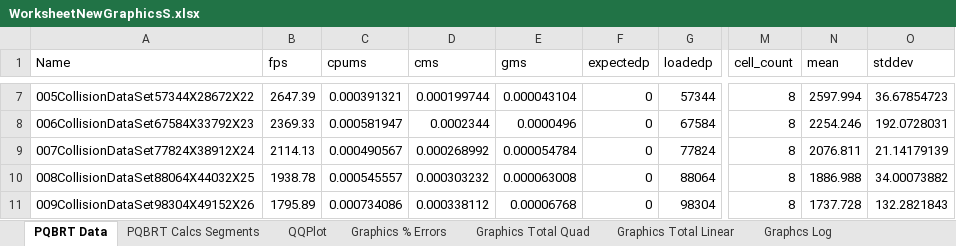
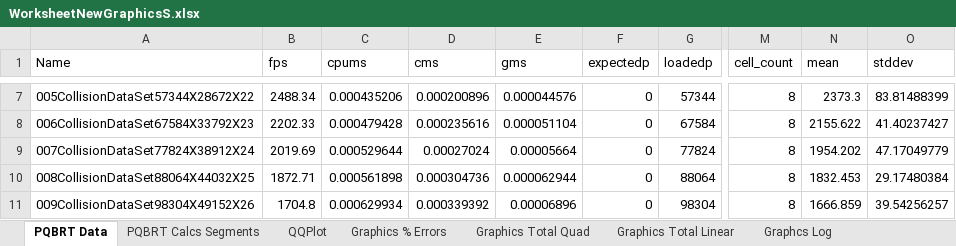
Before and after one commit to fieldparticle/gPCD, an Excel workbook: python/cfg_reports/worksheets/WorksheetNewGraphicsS.xlsx, sheet PQBRT Data, drawn as a sheet; only a part is shown, gaps mark what is left out; values as stored, in another font and other column widths than the file's, no borders; table styles not drawn; the diff covers the shown part only; the diff names each change by its address in the sheet, - before the commit and + after, or states it on an @@ line.

```diff
--- a/python/cfg_reports/worksheets/WorksheetNewGraphicsS.xlsx (sheet PQBRT Data)
+++ b/python/cfg_reports/worksheets/WorksheetNewGraphicsS.xlsx (sheet PQBRT Data)
-B7 (fps): 2647.39
+B7 (fps): 2488.34
-C7 (cpums): 0.000391321
+C7 (cpums): 0.000435206
-D7 (cms): 0.000199744
+D7 (cms): 0.000200896
-E7 (gms): 0.000043104
+E7 (gms): 0.000044576
-N7 (mean): 2597.994
+N7 (mean): 2373.3
-O7 (stddev): 36.67854723
+O7 (stddev): 83.81488399
-B8 (fps): 2369.33
+B8 (fps): 2202.33
-C8 (cpums): 0.000581947
+C8 (cpums): 0.000479428
-D8 (cms): 0.0002344
+D8 (cms): 0.000235616
-E8 (gms): 0.0000496
+E8 (gms): 0.000051104
-N8 (mean): 2254.246
+N8 (mean): 2155.622
-O8 (stddev): 192.0728031
+O8 (stddev): 41.40237427
-B9 (fps): 2114.13
+B9 (fps): 2019.69
-C9 (cpums): 0.000490567
+C9 (cpums): 0.000529644
-D9 (cms): 0.000268992
+D9 (cms): 0.00027024
-E9 (gms): 0.000054784
+E9 (gms): 0.00005664
-N9 (mean): 2076.811
+N9 (mean): 1954.202
-O9 (stddev): 21.14179139
+O9 (stddev): 47.17049779
-B10 (fps): 1938.78
+B10 (fps): 1872.71
-C10 (cpums): 0.000545557
+C10 (cpums): 0.000561898
-D10 (cms): 0.000303232
+D10 (cms): 0.000304736
-E10 (gms): 0.000063008
+E10 (gms): 0.000062944
-N10 (mean): 1886.988
+N10 (mean): 1832.453
-O10 (stddev): 34.00073882
+O10 (stddev): 29.17480384
-B11 (fps): 1795.89
+B11 (fps): 1704.8
-C11 (cpums): 0.000734086
+C11 (cpums): 0.000629934
-D11 (cms): 0.000338112
+D11 (cms): 0.000339392
-E11 (gms): 0.00006768
+E11 (gms): 0.00006896
-N11 (mean): 1737.728
+N11 (mean): 1666.859
-O11 (stddev): 132.2821843
+O11 (stddev): 39.54256257
```
Also changed, not shown: 10 added rows, 23 removed rows and 288 edited cells elsewhere in this sheet, sheet PQBRT Calcs Segments, sheet QQPlot, sheet Standardized residual, charts or pictures, python/cfg_reports/worksheets/WorksheetNewGraphicsR.xlsx, 6 other files.
